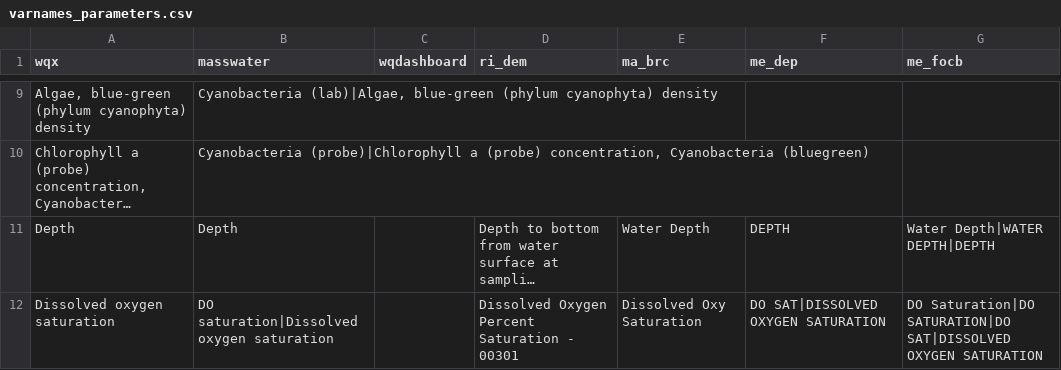
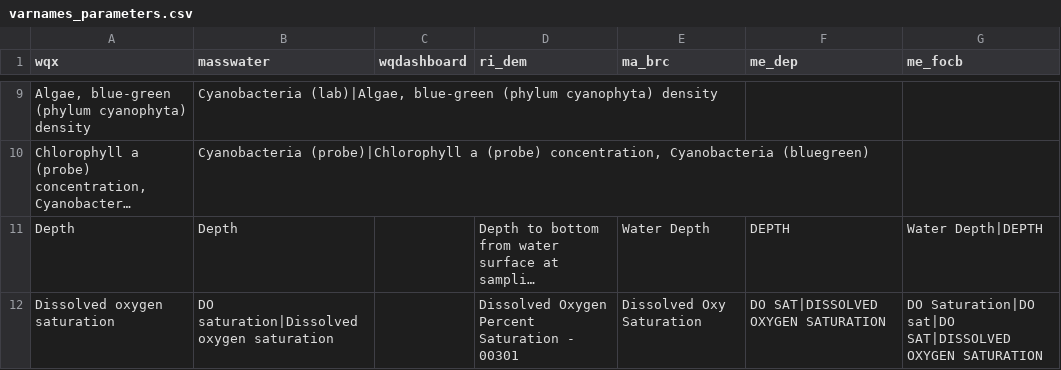
Before and after one commit to massbays-tech/wqformat, a CSV file: data-raw/varnames_parameters.csv, drawn as a sheet; only a part is shown, gaps mark what is left out; long unchanged cells end in …; the diff covers the shown part only; the diff names each change by its address in the sheet, - before the commit and + after, or states it on an @@ line.

Commit message:
Revert "adjusted FOCB parameters"
This reverts commit 1ad5356783a17a37101a339e8cb78d74ff04d47a.

```diff
--- a/data-raw/varnames_parameters.csv
+++ b/data-raw/varnames_parameters.csv
-G11 (me_focb): Water Depth|WATER DEPTH|DEPTH
+G11 (me_focb): Water Depth|DEPTH
-G12 (me_focb): DO Saturation|DO SATURATION|DO SAT|DISSOLVED OXYGEN…
+G12 (me_focb): DO Saturation|DO sat|DO SAT|DISSOLVED OXYGEN…
```
Also changed, not shown: 8 edited cells elsewhere in this file, inst/extdata/varnames_parameters.csv, 3 other files.
